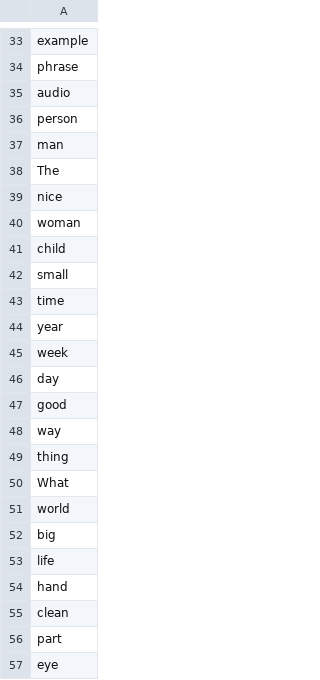
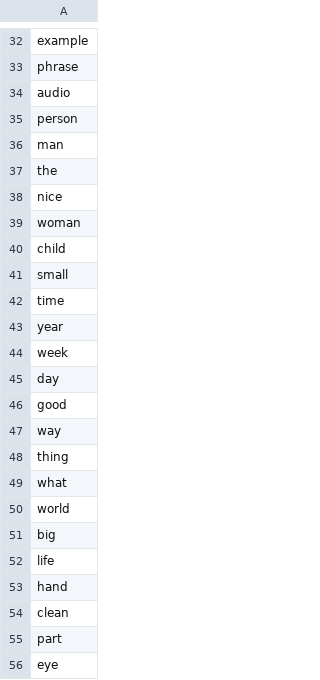
Before and after one commit to Aayush894/Dyslexia-Prediction-Model, a CSV file: flask_server/resource/elementary_voc.csv, drawn as a sheet; only a part is shown, gaps mark what is left out; the diff covers the shown part only.

```diff
--- a/flask_server/resource/elementary_voc.csv
+++ b/flask_server/resource/elementary_voc.csv
@@ -37,3 +36,3 @@ person
 man
-The
+the
 nice
@@ -49,3 +48,3 @@ way
 thing
-What
+what
 world
```
Also changed, not shown: 1 removed row and 12 edited cells elsewhere in this file, 2 other files.
